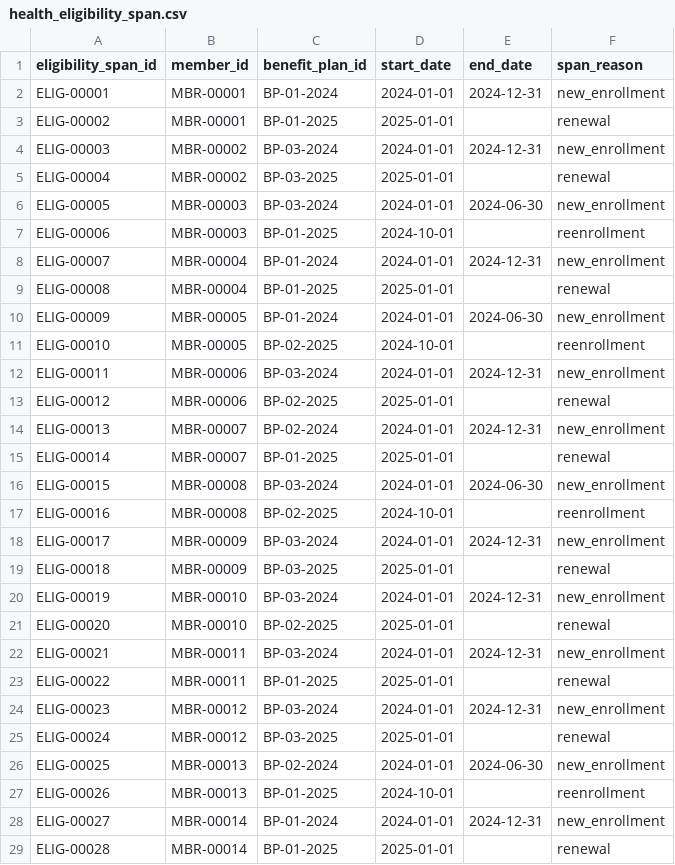
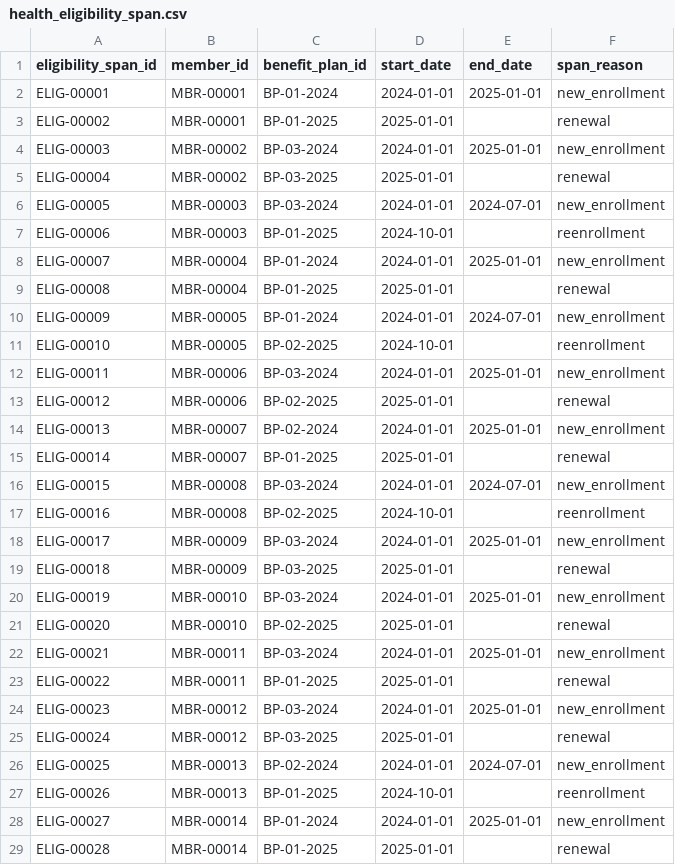
Before and after one commit to monocongo/cornerman, a CSV file: artifact/insurance-reference-model/seeds/health/health_eligibility_span.csv, drawn as a sheet; only a part is shown; the diff covers the shown part only.

```diff
--- a/artifact/insurance-reference-model/seeds/health/health_eligibility_span.csv
+++ b/artifact/insurance-reference-model/seeds/health/health_eligibility_span.csv
@@ -1,29 +1,29 @@
 eligibility_span_id,member_id,benefit_plan_id,start_date,end_date,span_reason
-ELIG-00001,MBR-00001,BP-01-2024,2024-01-01,2024-12-31,new_enrollment
+ELIG-00001,MBR-00001,BP-01-2024,2024-01-01,2025-01-01,new_enrollment
 ELIG-00002,MBR-00001,BP-01-2025,2025-01-01,,renewal
-ELIG-00003,MBR-00002,BP-03-2024,2024-01-01,2024-12-31,new_enrollment
+ELIG-00003,MBR-00002,BP-03-2024,2024-01-01,2025-01-01,new_enrollment
 ELIG-00004,MBR-00002,BP-03-2025,2025-01-01,,renewal
-ELIG-00005,MBR-00003,BP-03-2024,2024-01-01,2024-06-30,new_enrollment
+ELIG-00005,MBR-00003,BP-03-2024,2024-01-01,2024-07-01,new_enrollment
 ELIG-00006,MBR-00003,BP-01-2025,2024-10-01,,reenrollment
-ELIG-00007,MBR-00004,BP-01-2024,2024-01-01,2024-12-31,new_enrollment
+ELIG-00007,MBR-00004,BP-01-2024,2024-01-01,2025-01-01,new_enrollment
 ELIG-00008,MBR-00004,BP-01-2025,2025-01-01,,renewal
-ELIG-00009,MBR-00005,BP-01-2024,2024-01-01,2024-06-30,new_enrollment
+ELIG-00009,MBR-00005,BP-01-2024,2024-01-01,2024-07-01,new_enrollment
 ELIG-00010,MBR-00005,BP-02-2025,2024-10-01,,reenrollment
-ELIG-00011,MBR-00006,BP-03-2024,2024-01-01,2024-12-31,new_enrollment
+ELIG-00011,MBR-00006,BP-03-2024,2024-01-01,2025-01-01,new_enrollment
 ELIG-00012,MBR-00006,BP-02-2025,2025-01-01,,renewal
-ELIG-00013,MBR-00007,BP-02-2024,2024-01-01,2024-12-31,new_enrollment
+ELIG-00013,MBR-00007,BP-02-2024,2024-01-01,2025-01-01,new_enrollment
 ELIG-00014,MBR-00007,BP-01-2025,2025-01-01,,renewal
-ELIG-00015,MBR-00008,BP-03-2024,2024-01-01,2024-06-30,new_enrollment
+ELIG-00015,MBR-00008,BP-03-2024,2024-01-01,2024-07-01,new_enrollment
 ELIG-00016,MBR-00008,BP-02-2025,2024-10-01,,reenrollment
-ELIG-00017,MBR-00009,BP-03-2024,2024-01-01,2024-12-31,new_enrollment
+ELIG-00017,MBR-00009,BP-03-2024,2024-01-01,2025-01-01,new_enrollment
 ELIG-00018,MBR-00009,BP-03-2025,2025-01-01,,renewal
-ELIG-00019,MBR-00010,BP-03-2024,2024-01-01,2024-12-31,new_enrollment
+ELIG-00019,MBR-00010,BP-03-2024,2024-01-01,2025-01-01,new_enrollment
 ELIG-00020,MBR-00010,BP-02-2025,2025-01-01,,renewal
-ELIG-00021,MBR-00011,BP-03-2024,2024-01-01,2024-12-31,new_enrollment
+ELIG-00021,MBR-00011,BP-03-2024,2024-01-01,2025-01-01,new_enrollment
 ELIG-00022,MBR-00011,BP-01-2025,2025-01-01,,renewal
-ELIG-00023,MBR-00012,BP-03-2024,2024-01-01,2024-12-31,new_enrollment
+ELIG-00023,MBR-00012,BP-03-2024,2024-01-01,2025-01-01,new_enrollment
 ELIG-00024,MBR-00012,BP-03-2025,2025-01-01,,renewal
-ELIG-00025,MBR-00013,BP-02-2024,2024-01-01,2024-06-30,new_enrollment
+ELIG-00025,MBR-00013,BP-02-2024,2024-01-01,2024-07-01,new_enrollment
 ELIG-00026,MBR-00013,BP-01-2025,2024-10-01,,reenrollment
-ELIG-00027,MBR-00014,BP-01-2024,2024-01-01,2024-12-31,new_enrollment
+ELIG-00027,MBR-00014,BP-01-2024,2024-01-01,2025-01-01,new_enrollment
 ELIG-00028,MBR-00014,BP-01-2025,2025-01-01,,renewal
```
Also changed, not shown: 25 edited cells elsewhere in this file, artifact/insurance-reference-model/seeds/health/health_benefit_plan.csv, artifact/insurance-reference-model/seeds/pnc/pnc_policy_party_role.csv, 8 other files.
